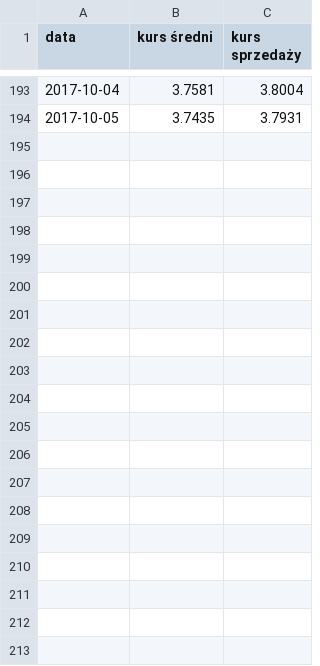
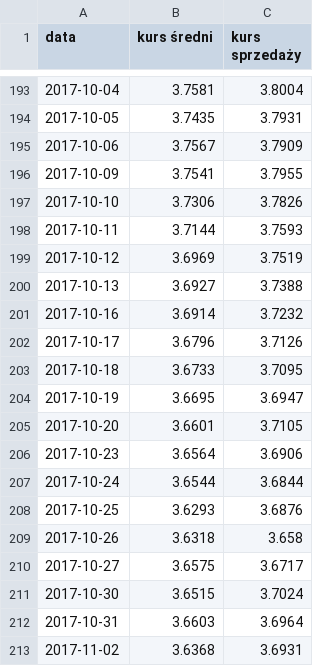
Before and after one commit to tomazy/raiffeisenpolbank, a CSV file: data/nbp-2017.csv, drawn as a sheet; only a part is shown, gaps mark what is left out; the diff covers the shown part only.

```diff
--- a/data/nbp-2017.csv
+++ b/data/nbp-2017.csv
@@ -194 +194,20 @@ data,kurs średni,kurs sprzedaży
 2017-10-05,3.7435,3.7931
+2017-10-06,3.7567,3.7909
+2017-10-09,3.7541,3.7955
+2017-10-10,3.7306,3.7826
+2017-10-11,3.7144,3.7593
+2017-10-12,3.6969,3.7519
+2017-10-13,3.6927,3.7388
+2017-10-16,3.6914,3.7232
+2017-10-17,3.6796,3.7126
+2017-10-18,3.6733,3.7095
+2017-10-19,3.6695,3.6947
+2017-10-20,3.6601,3.7105
+2017-10-23,3.6564,3.6906
+2017-10-24,3.6544,3.6844
+2017-10-25,3.6293,3.6876
+2017-10-26,3.6318,3.658
+2017-10-27,3.6575,3.6717
+2017-10-30,3.6515,3.7024
+2017-10-31,3.6603,3.6964
+2017-11-02,3.6368,3.6931
```
Also changed, not shown: 10 added rows elsewhere in this file, data/libor-3m-chf-2017.csv.
